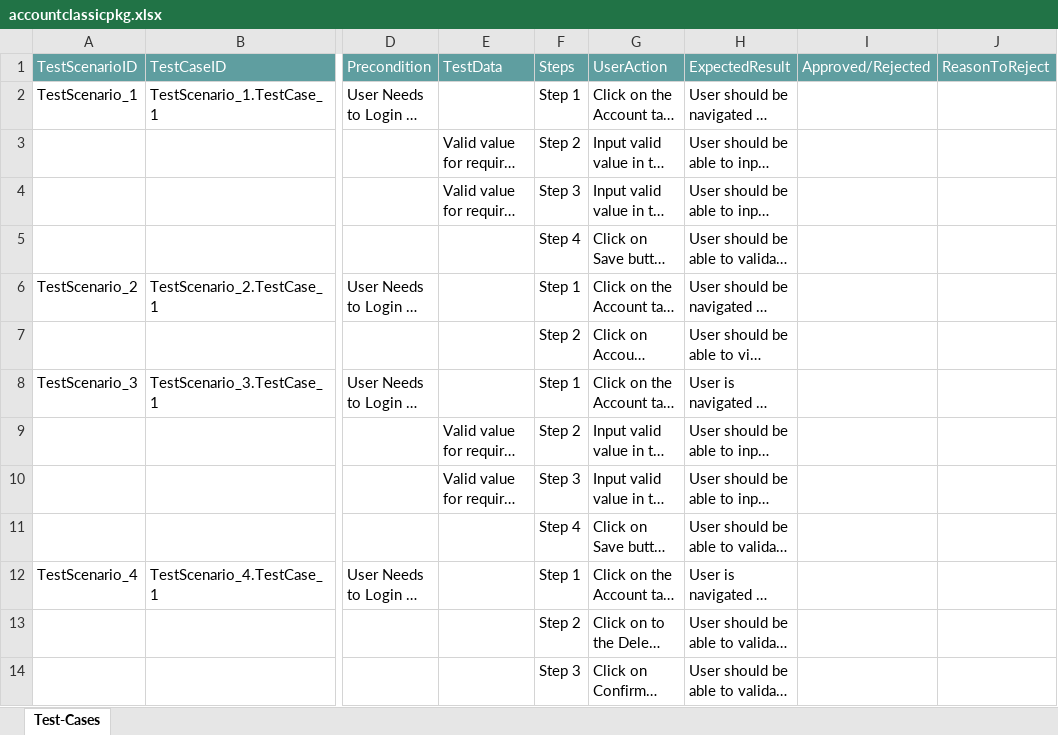
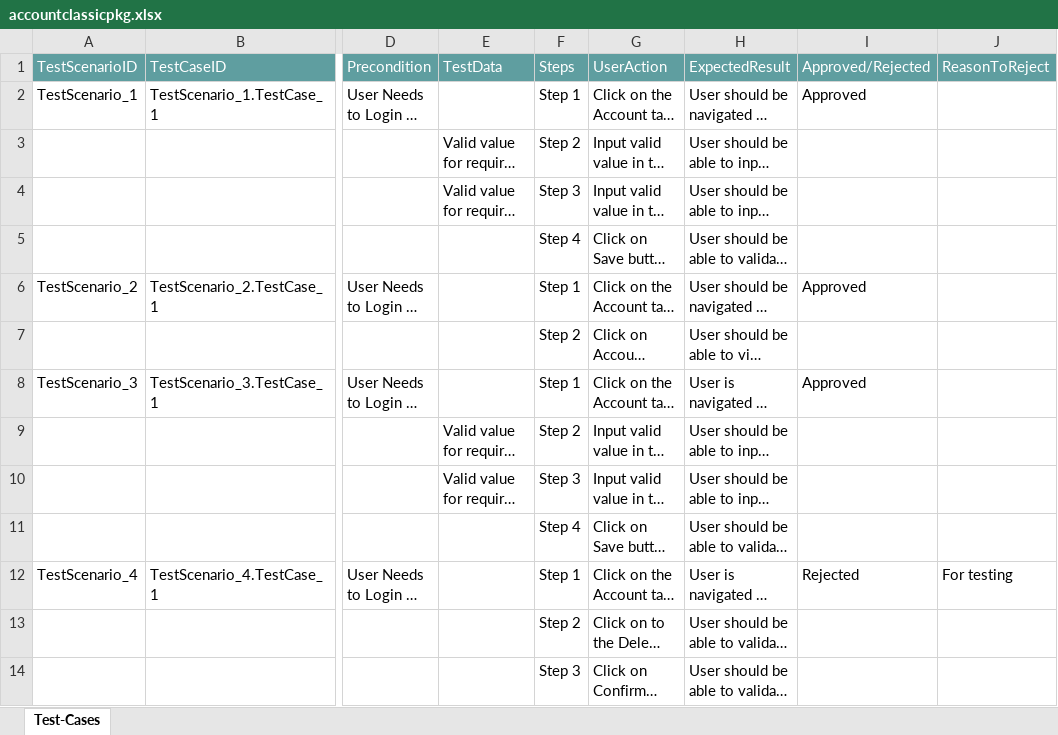
Before and after one commit to ShaikMohamedIrfan/projectsnap, an Excel workbook: accountclassicpkg.xlsx, sheet Test-Cases, drawn as a sheet; only a part is shown, gaps mark what is left out; long unchanged cells end in …; values as stored, in another font and other column widths than the file's, no borders; table styles not drawn; the diff names each change by its address in the sheet, - before the commit and + after, or states it on an @@ line.

Commit message:
Add files via upload

```diff
--- a/accountclassicpkg.xlsx (sheet Test-Cases)
+++ b/accountclassicpkg.xlsx (sheet Test-Cases)
-I2 (Approved/Rejected): (empty)
+I2 (Approved/Rejected): Approved
-I6 (Approved/Rejected): (empty)
+I6 (Approved/Rejected): Approved
-I8 (Approved/Rejected): (empty)
+I8 (Approved/Rejected): Approved
-I12 (Approved/Rejected): (empty)
+I12 (Approved/Rejected): Rejected
-J12 (ReasonToReject): (empty)
+J12 (ReasonToReject): For testing
```
